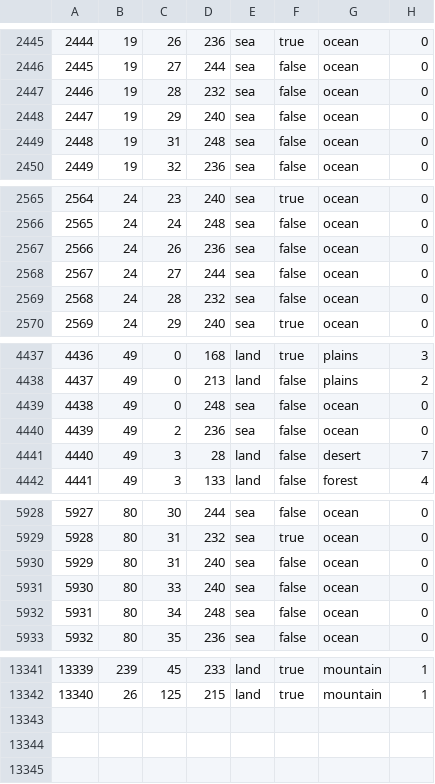
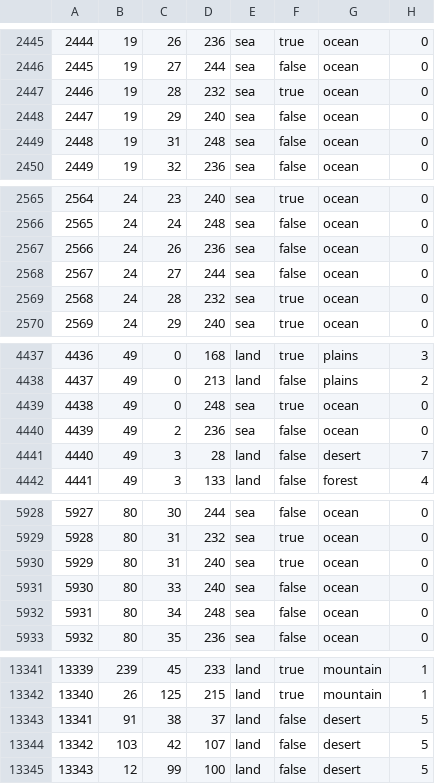
Before and after one commit to flameBMW245/hoi4-mod-thing, a CSV file: map/definition.csv, drawn as a sheet; only a part is shown, gaps mark what is left out; the diff covers the shown part only.

```diff
--- a/map/definition.csv
+++ b/map/definition.csv
@@ -2446,3 +2446,3 @@
 2445;19;27;244;sea;false;ocean;0
-2446;19;28;232;sea;false;ocean;0
+2446;19;28;232;sea;true;ocean;0
 2447;19;29;240;sea;false;ocean;0
@@ -2568,3 +2568,3 @@
 2567;24;27;244;sea;false;ocean;0
-2568;24;28;232;sea;false;ocean;0
+2568;24;28;232;sea;true;ocean;0
 2569;24;29;240;sea;true;ocean;0
@@ -4438,3 +4438,3 @@
 4437;49;0;213;land;false;plains;2
-4438;49;0;248;sea;false;ocean;0
+4438;49;0;248;sea;true;ocean;0
 4439;49;2;236;sea;false;ocean;0
@@ -5929,3 +5929,3 @@
 5928;80;31;232;sea;true;ocean;0
-5929;80;31;240;sea;false;ocean;0
+5929;80;31;240;sea;true;ocean;0
 5930;80;33;240;sea;false;ocean;0
@@ -13342 +13342,4 @@
 13340;26;125;215;land;true;mountain;1
+13341;91;38;37;land;false;desert;5
+13342;103;42;107;land;false;desert;5
+13343;12;99;100;land;false;desert;5
```
Also changed, not shown: 3 edited cells elsewhere in this file, 27 other files.
